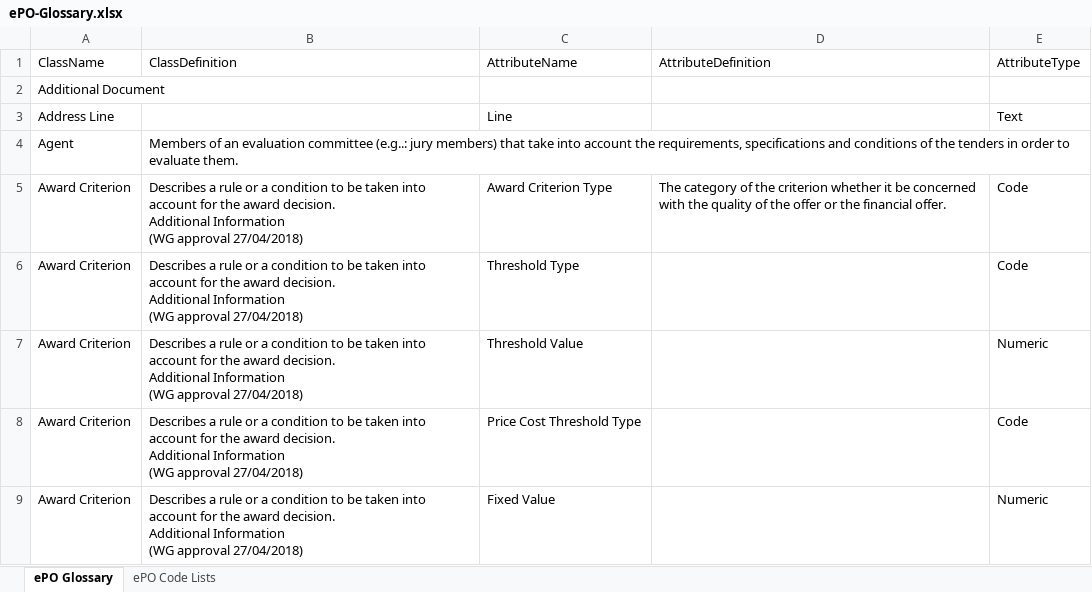
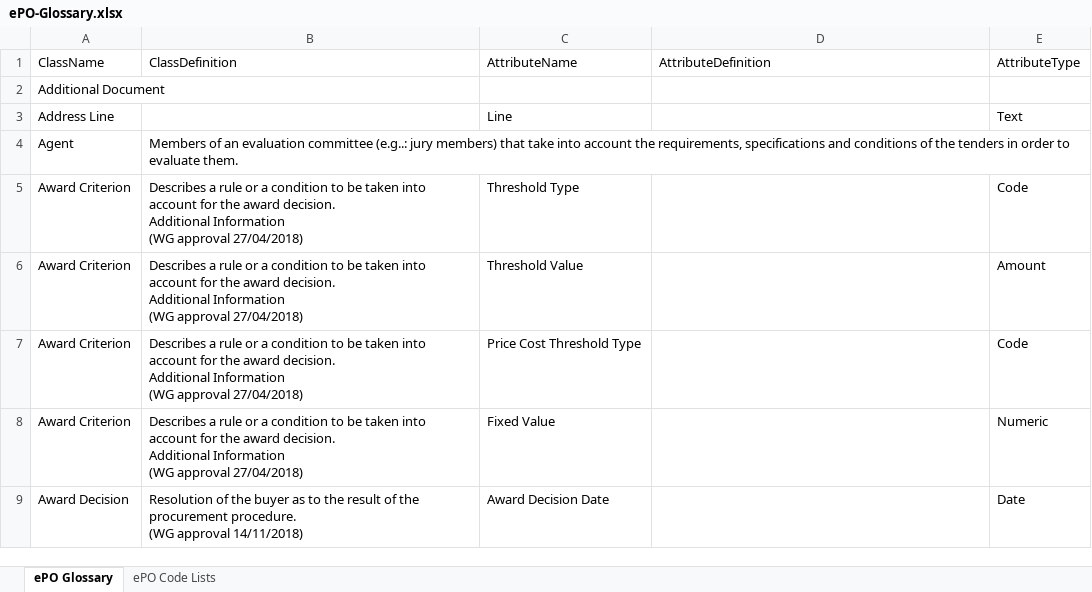
Before and after one commit to OP-TED/ePO, an Excel workbook: v2.0.1/02-Glossary/ePO-Glossary.xlsx, sheet ePO Glossary, drawn as a sheet; only a part is shown; the shorter side is filled out with more unchanged rows; values as stored, in another font and other column widths than the file's, no borders; table styles not drawn; removed rows and columns are numbered as before the commit, all else as after; ↵ is a line break in a cell; the diff covers the shown part only; the diff names each change by its address in the sheet, - before the commit and + after, or states it on an @@ line.

Commit message:
Updated version of the Glossary

```diff
--- a/v2.0.1/02-Glossary/ePO-Glossary.xlsx (sheet ePO Glossary)
+++ b/v2.0.1/02-Glossary/ePO-Glossary.xlsx (sheet ePO Glossary)
-row 5: Award Criterion | Describes a rule or a condition to be taken into account for the award decision. ↵ Additional Information ↵ (WG approval 27/04/2018) | Award Criterion Type | The category of the criterion whether it be concerned with the quality of the offer or the financial offer. | Code
-E6: Numeric
+E6: Amount
```
Also changed, not shown: 6 added rows, 23 removed rows and 4 edited cells elsewhere in this sheet, sheet ePO Code Lists, 2 other files.
